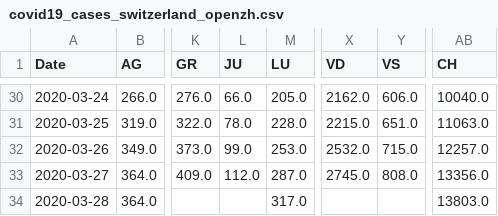
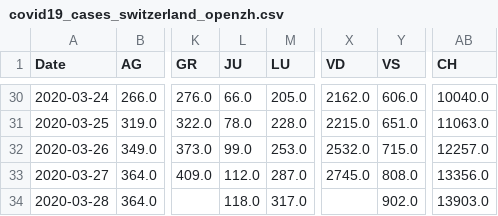
Before and after one commit to stat1x/covid19-cases-switzerland, a CSV file: covid19_cases_switzerland_openzh.csv, drawn as a sheet; only a part is shown, gaps mark what is left out; the diff names each change by its address in the sheet, - before the commit and + after, or states it on an @@ line.

```diff
--- a/covid19_cases_switzerland_openzh.csv
+++ b/covid19_cases_switzerland_openzh.csv
-L34 (JU): (empty)
+L34 (JU): 118.0
-Y34 (VS): (empty)
+Y34 (VS): 902.0
-AB34 (CH): 13803.0
+AB34 (CH): 13903.0
```
Also changed, not shown: covid19_fatalities_switzerland_openzh.csv, last_updated.csv.
